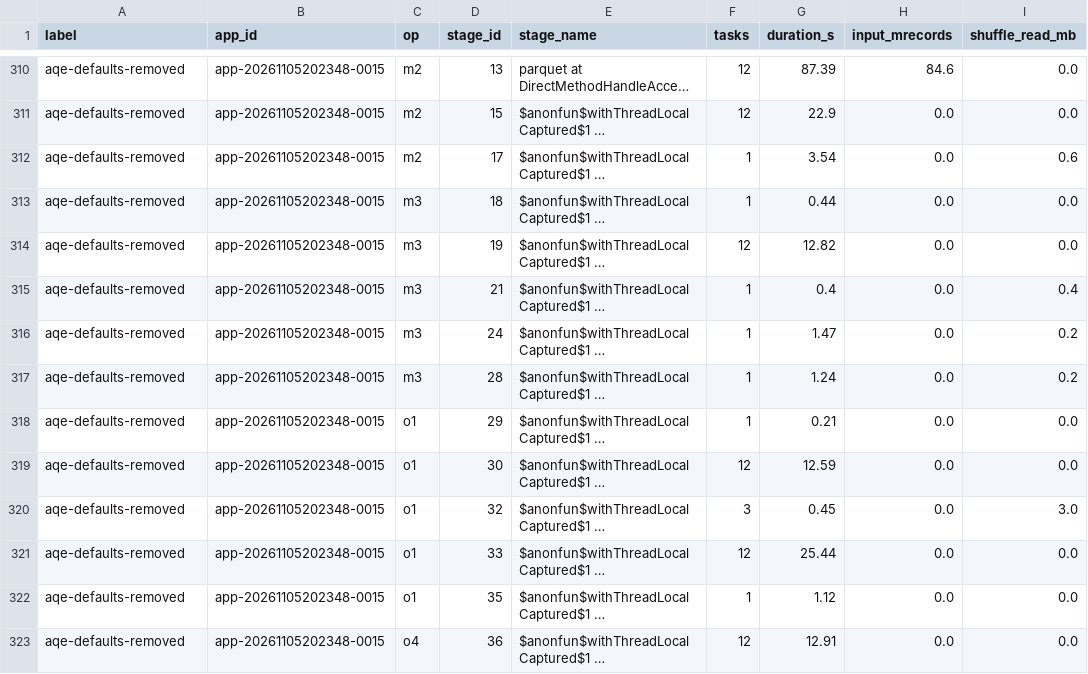
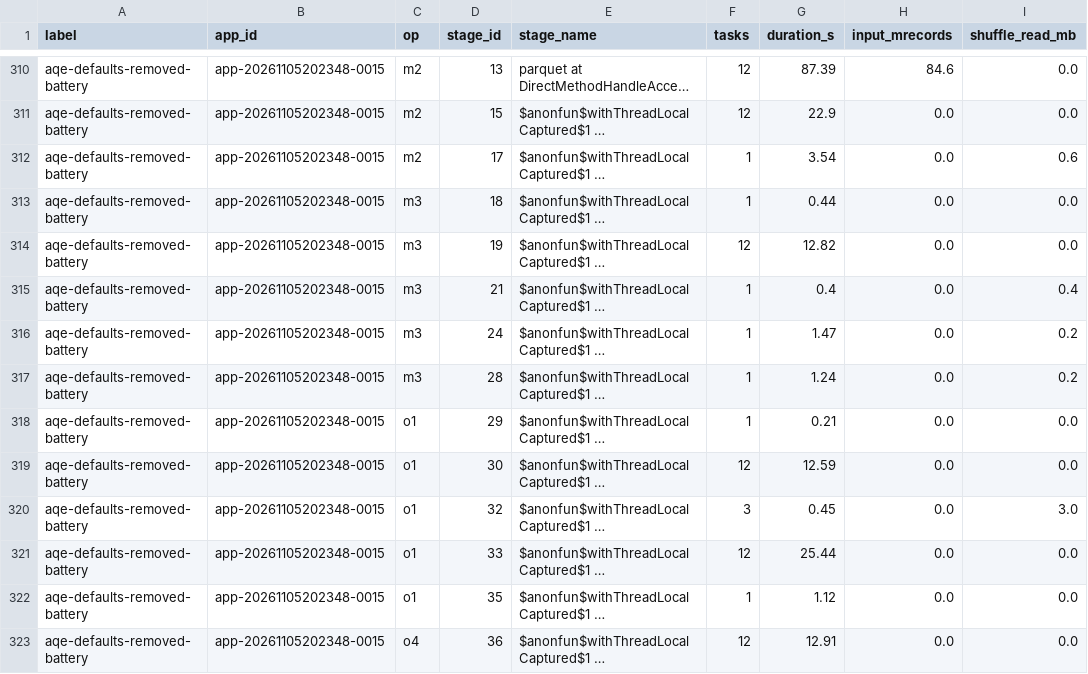
Before and after one commit to marteleira/parallel-computing-p1, a CSV file: report/results/stages.csv, drawn as a sheet; only a part is shown, gaps mark what is left out; long unchanged cells end in …; the diff covers the shown part only; the diff names each change by its address in the sheet, - before the commit and + after, or states it on an @@ line.

Commit message:
Tag the two runs made on battery power (CPU throttled, not comparable)

```diff
--- a/report/results/stages.csv
+++ b/report/results/stages.csv
-A310:A323 (label): aqe-defaults-removed
+A310:A323 (label): aqe-defaults-removed-battery
```
Also changed, not shown: 67 edited cells elsewhere in this file, report/results/benchmark.csv.
